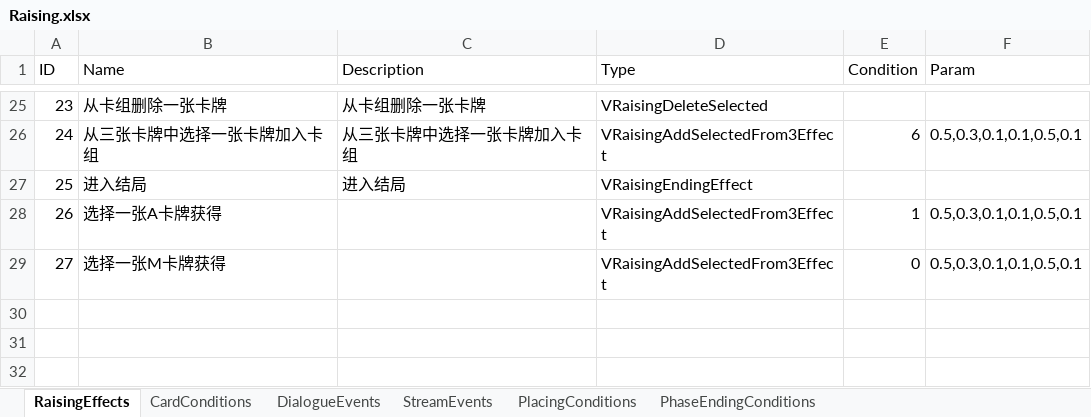
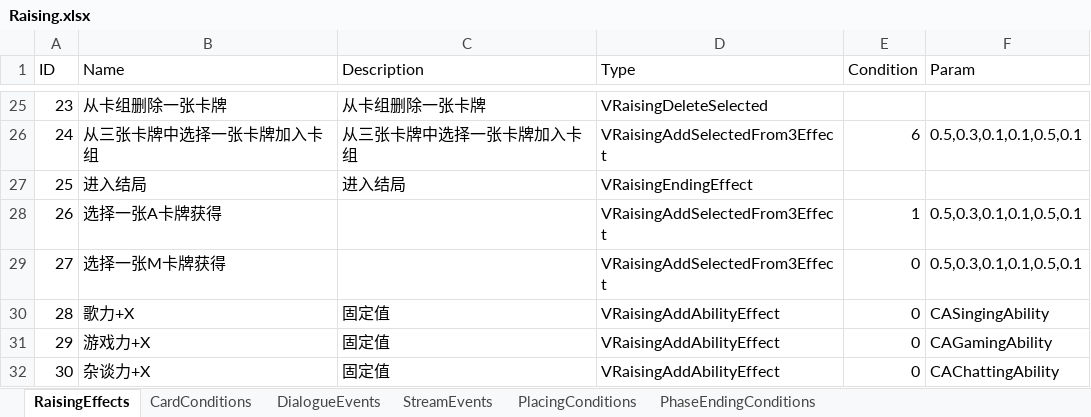
Before and after one commit to MHProtein/VTuberSim, an Excel workbook: Assets/StreamingAssets/Configurations/Raising.xlsx, sheet RaisingEffects, drawn as a sheet; only a part is shown, gaps mark what is left out; values as stored, in another font and other column widths than the file's, no borders; the diff names each change by its address in the sheet, - before the commit and + after, or states it on an @@ line.

```diff
--- a/Assets/StreamingAssets/Configurations/Raising.xlsx (sheet RaisingEffects)
+++ b/Assets/StreamingAssets/Configurations/Raising.xlsx (sheet RaisingEffects)
+row 30: 28 | 歌力+X | 固定值 | VRaisingAddAbilityEffect | 0 | CASingingAbility
+row 31: 29 | 游戏力+X | 固定值 | VRaisingAddAbilityEffect | 0 | CAGamingAbility
+row 32: 30 | 杂谈力+X | 固定值 | VRaisingAddAbilityEffect | 0 | CAChattingAbility
```
Also changed, not shown: sheet StreamEvents, sheet DialogueEvents, sheet PhaseEndingConditions, 59 other files.
